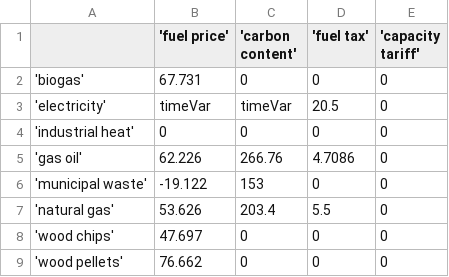
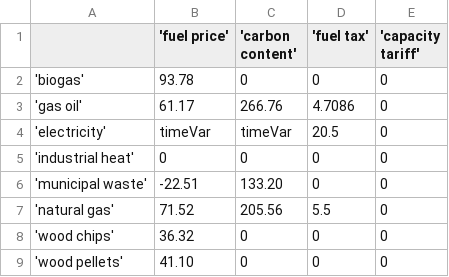
Before and after one commit to juanjerezm/J4, a CSV file: data/common/data-fuel-DE.csv, drawn as a sheet.

Commit message:
- Updated fuel prices to 2025 levels. - Updated fuel emission factors. - Added data documentation.

```diff
--- a/data/common/data-fuel-DE.csv
+++ b/data/common/data-fuel-DE.csv
@@ -1,9 +1,9 @@
 ,'fuel price','carbon content','fuel tax','capacity tariff'
-'biogas',67.731,0,0,0
+'biogas',93.78,0,0,0
+'gas oil',61.17,266.76,4.7086,0
 'electricity',timeVar,timeVar,20.5,0
 'industrial heat',0,0,0,0
-'gas oil',62.226,266.76,4.7086,0
-'municipal waste',-19.122,153,0,0
-'natural gas',53.626,203.4,5.5,0
-'wood chips',47.697,0,0,0
-'wood pellets',76.662,0,0,0
+'municipal waste',-22.51,133.20,0,0
+'natural gas',71.52,205.56,5.5,0
+'wood chips',36.32,0,0,0
+'wood pellets',41.10,0,0,0
```
Also changed, not shown: data/common/data-fuel-DK.csv, data/common/data-fuel-FR.csv, 6 other files.
